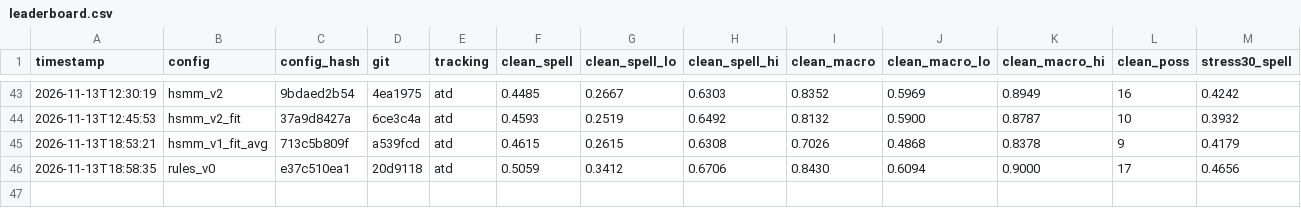
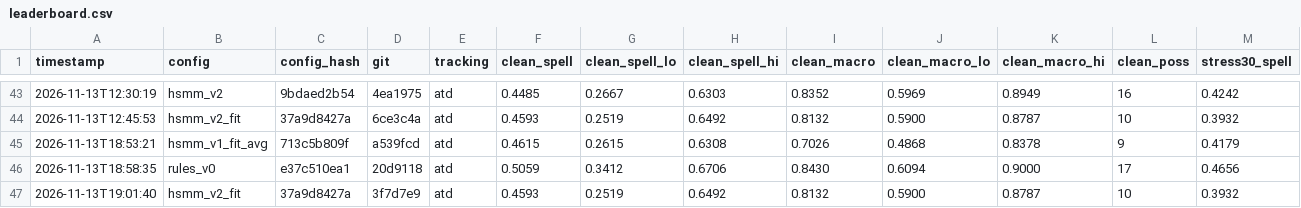
Before and after one commit to sergicasesalonso/Pompeu-Data-Team, a CSV file: results/leaderboard.csv, drawn as a sheet; only a part is shown, gaps mark what is left out; rows hold the shown columns only; the diff names each change by its address in the sheet, - before the commit and + after, or states it on an @@ line.

Commit message:
leaderboard: hsmm_v2_fit

```diff
--- a/results/leaderboard.csv
+++ b/results/leaderboard.csv
+row 47: 2026-11-13T19:01:40 | hsmm_v2_fit | 37a9d8427a | 3f7d7e9 | atd | 0.4593 | 0.2519 | 0.6492 | 0.8132 | 0.5900 | 0.8787 | 10 | 0.3932
```
